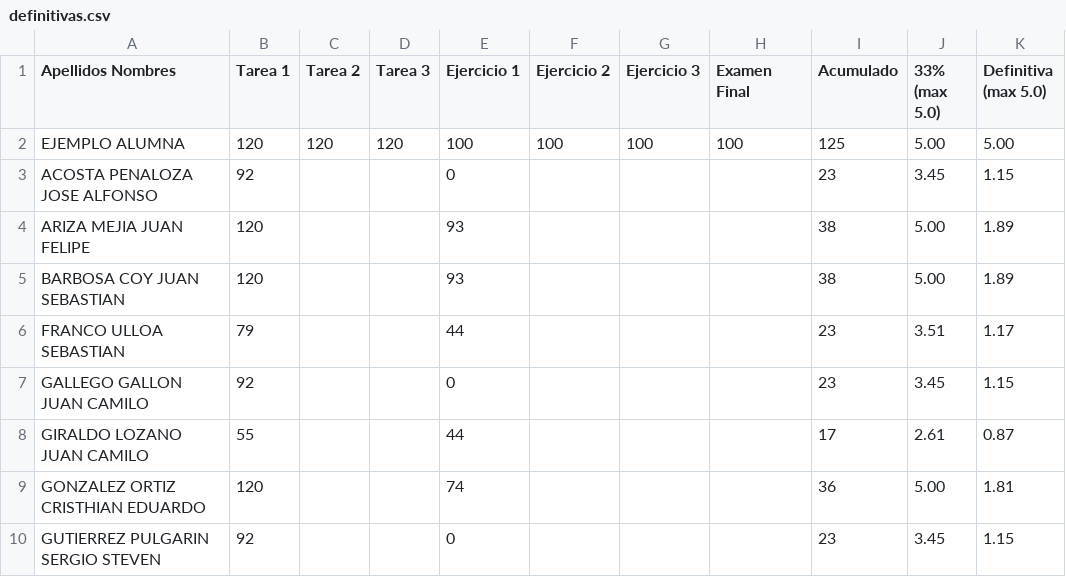
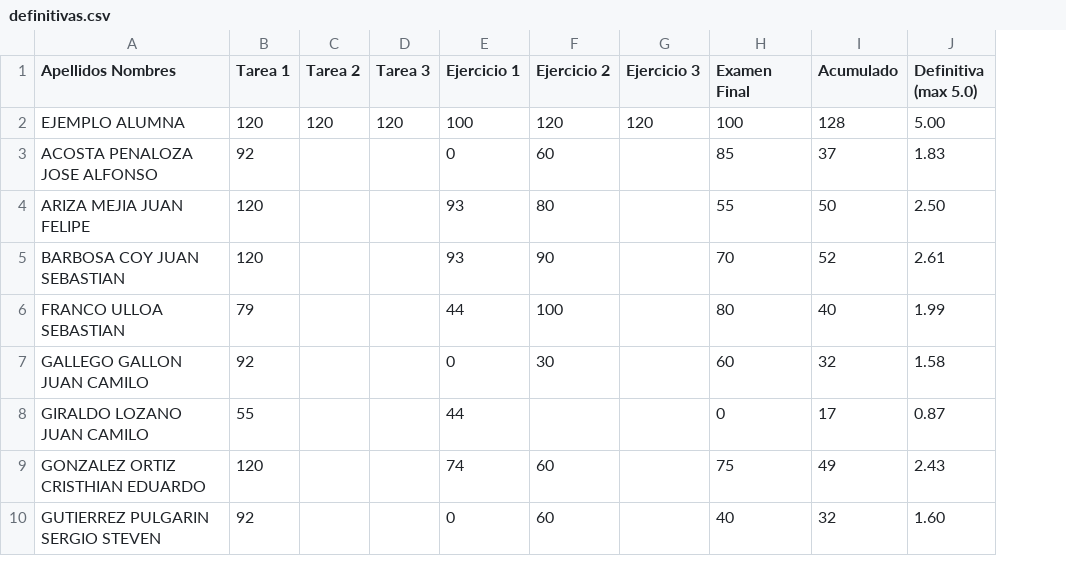
Before and after one commit to ComputoCienciasUniandes/MetodosComputacionalesAvanzados, a CSV file: grades/201710/definitivas.csv, drawn as a sheet; only a part is shown; removed rows and columns are numbered as before the commit, all else as after; the diff covers the shown part only; the diff names each change by its address in the sheet, - before the commit and + after, or states it on an @@ line.

Commit message:
definitivas

```diff
--- a/grades/201710/definitivas.csv
+++ b/grades/201710/definitivas.csv
-column J (33% (max 5.0)), rows 2-10: 5.00 | 3.45 | 5.00 | 5.00 | 3.51 | 3.45 | 2.61 | 5.00 | 3.45
-F2 (Ejercicio 2): 100
+F2 (Ejercicio 2): 120
-G2 (Ejercicio 3): 100
+G2 (Ejercicio 3): 120
-I2 (Acumulado): 125
+I2 (Acumulado): 128
-F3 (Ejercicio 2): (empty)
+F3 (Ejercicio 2): 60
-H3 (Examen Final): (empty)
+H3 (Examen Final): 85
-I3 (Acumulado): 23
+I3 (Acumulado): 37
-J3 (Definitiva (max 5.0)): 1.15
+J3 (Definitiva (max 5.0)): 1.83
-F4 (Ejercicio 2): (empty)
+F4 (Ejercicio 2): 80
-H4 (Examen Final): (empty)
+H4 (Examen Final): 55
-I4 (Acumulado): 38
+I4 (Acumulado): 50
-J4 (Definitiva (max 5.0)): 1.89
+J4 (Definitiva (max 5.0)): 2.50
-F5 (Ejercicio 2): (empty)
+F5 (Ejercicio 2): 90
-H5 (Examen Final): (empty)
+H5 (Examen Final): 70
-I5 (Acumulado): 38
+I5 (Acumulado): 52
-J5 (Definitiva (max 5.0)): 1.89
+J5 (Definitiva (max 5.0)): 2.61
-F6 (Ejercicio 2): (empty)
+F6 (Ejercicio 2): 100
-H6 (Examen Final): (empty)
+H6 (Examen Final): 80
-I6 (Acumulado): 23
+I6 (Acumulado): 40
-J6 (Definitiva (max 5.0)): 1.17
+J6 (Definitiva (max 5.0)): 1.99
-F7 (Ejercicio 2): (empty)
+F7 (Ejercicio 2): 30
-H7 (Examen Final): (empty)
+H7 (Examen Final): 60
-I7 (Acumulado): 23
+I7 (Acumulado): 32
-J7 (Definitiva (max 5.0)): 1.15
+J7 (Definitiva (max 5.0)): 1.58
-H8 (Examen Final): (empty)
+H8 (Examen Final): 0
-F9:F10 (Ejercicio 2): (empty)
+F9:F10 (Ejercicio 2): 60
-H9 (Examen Final): (empty)
+H9 (Examen Final): 75
-I9 (Acumulado): 36
+I9 (Acumulado): 49
-J9 (Definitiva (max 5.0)): 1.81
+J9 (Definitiva (max 5.0)): 2.43
-H10 (Examen Final): (empty)
+H10 (Examen Final): 40
-I10 (Acumulado): 23
+I10 (Acumulado): 32
-J10 (Definitiva (max 5.0)): 1.15
+J10 (Definitiva (max 5.0)): 1.60
```
Also changed, not shown: 59 edited cells elsewhere in this file.
